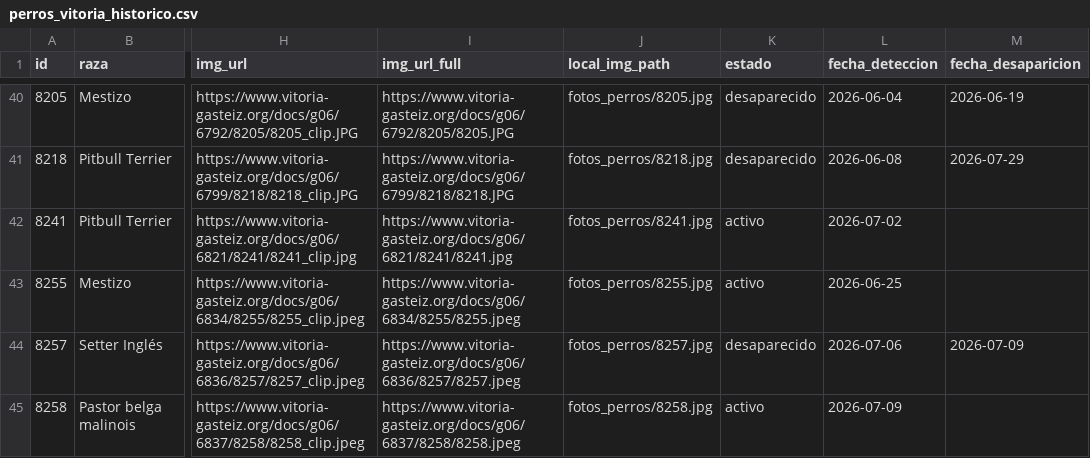
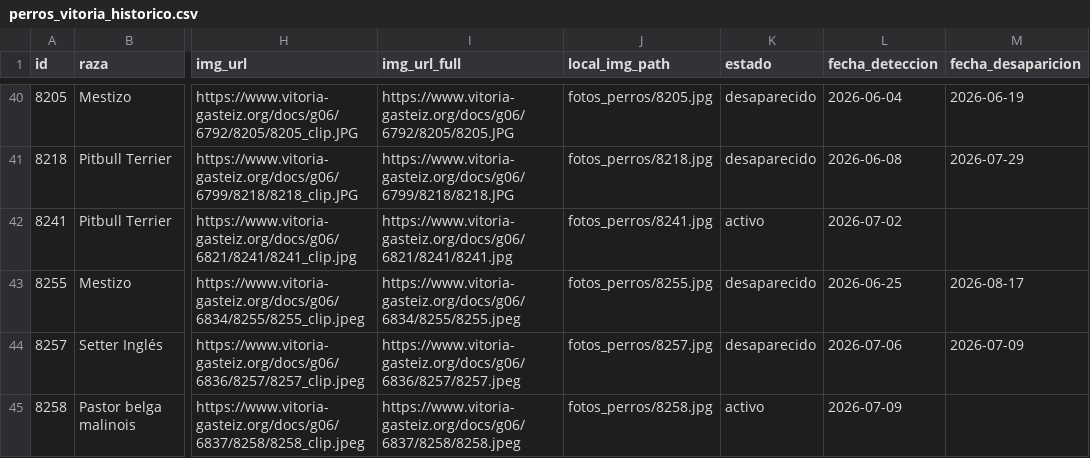
Before and after one commit to eortas/perros-gasteiz, a CSV file: perros_vitoria_historico.csv, drawn as a sheet; only a part is shown, gaps mark what is left out; the diff names each change by its address in the sheet, - before the commit and + after, or states it on an @@ line.

```diff
--- a/perros_vitoria_historico.csv
+++ b/perros_vitoria_historico.csv
-K43 (estado): activo
+K43 (estado): desaparecido
-M43 (fecha_desaparicion): (empty)
+M43 (fecha_desaparicion): 2026-08-17
```
